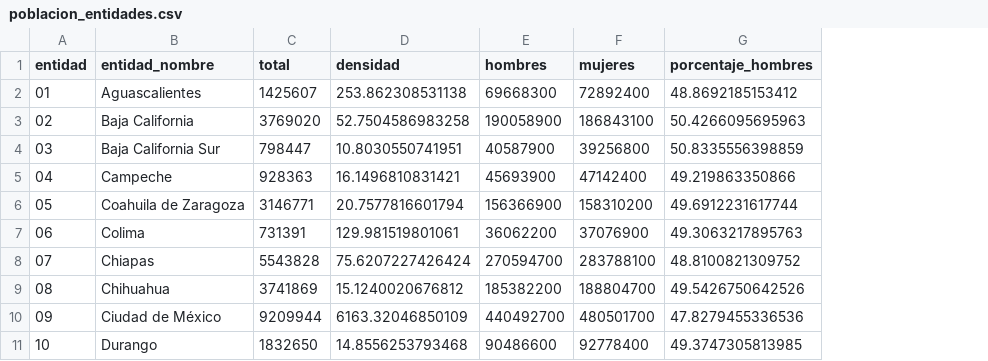
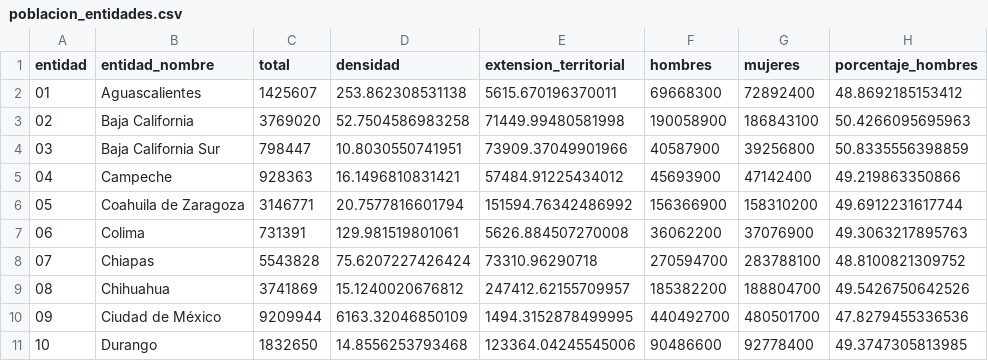
Before and after one commit to mucinoab/mucinoab.github.io, a CSV file: extras/poblacion_entidades.csv, drawn as a sheet; only a part is shown; the diff names each change by its address in the sheet, - before the commit and + after, or states it on an @@ line.

```diff
--- a/extras/poblacion_entidades.csv
+++ b/extras/poblacion_entidades.csv
+column E (extension_territorial), rows 2-11: 5615.670196370011 | 71449.99480581998 | 73909.37049901966 | 57484.91225434012 | 151594.76342486992 | 5626.884507270008 | 73310.96290718 | 247412.62155709957 | 1494.3152878499995 | 123364.04245545006
```
Also changed, not shown: 3 other files.
